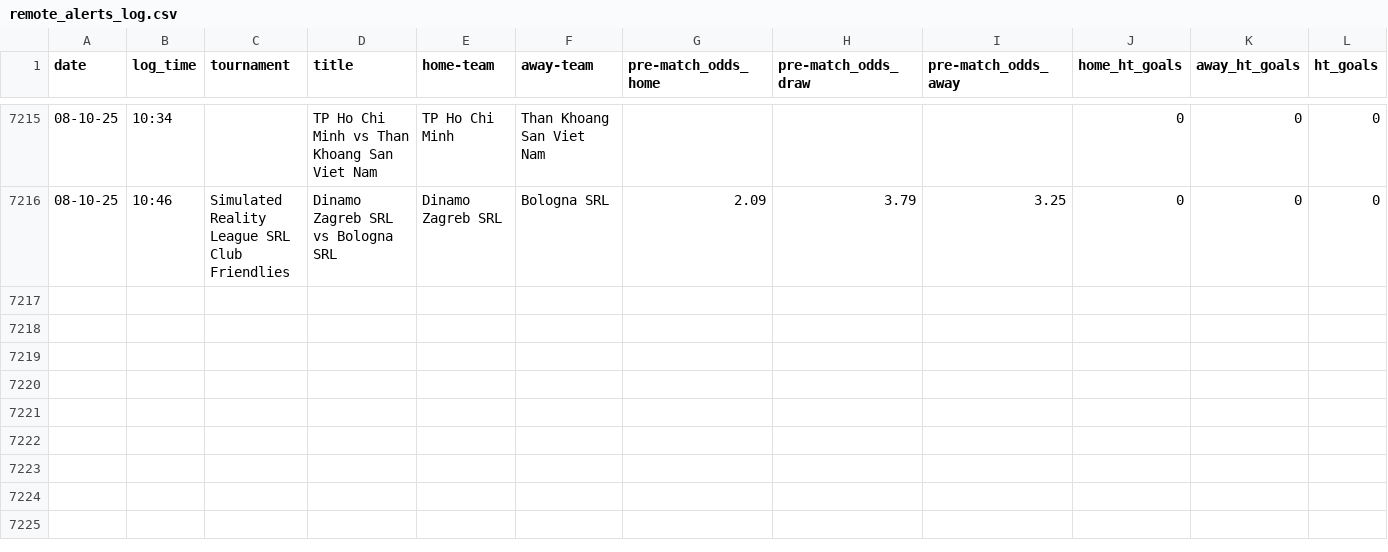
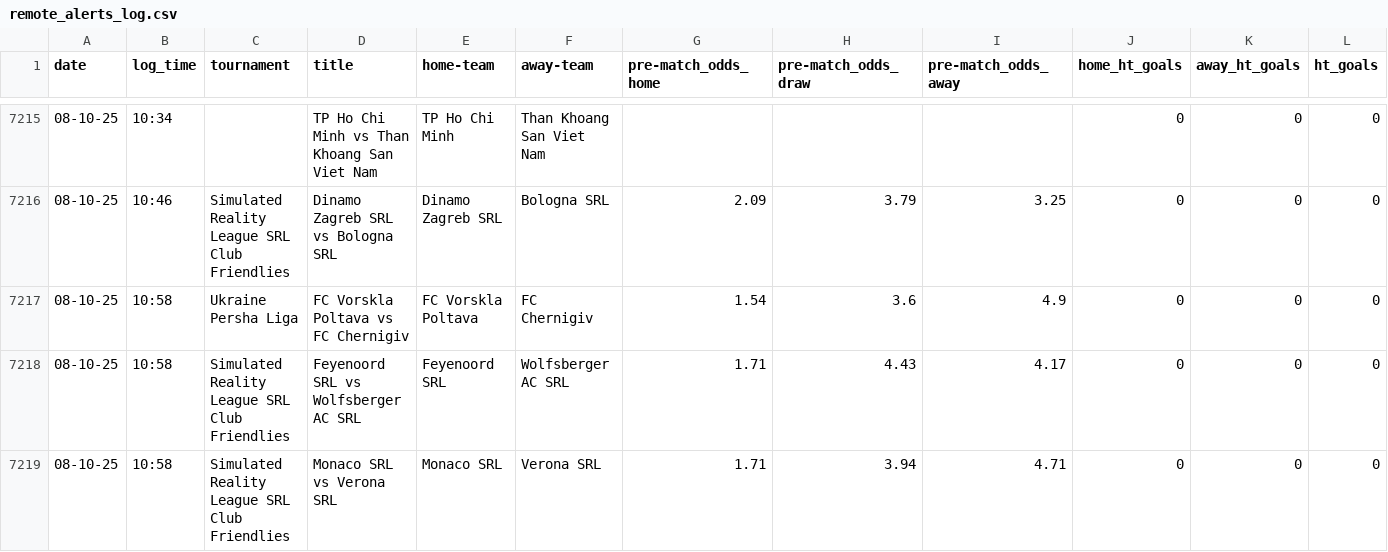
Before and after one commit to tomisile/atom, a CSV file: remote_alerts_log.csv, drawn as a sheet; only a part is shown, gaps mark what is left out; the diff names each change by its address in the sheet, - before the commit and + after, or states it on an @@ line.

```diff
--- a/remote_alerts_log.csv
+++ b/remote_alerts_log.csv
+row 7217: 08-10-25 | 10:58 | Ukraine Persha Liga | FC Vorskla Poltava vs FC Chernigiv | FC Vorskla Poltava | FC Chernigiv | 1.54 | 3.6 | 4.9 | 0 | 0 | 0
+row 7218: 08-10-25 | 10:58 | Simulated Reality League SRL Club Friendlies | Feyenoord SRL vs Wolfsberger AC SRL | Feyenoord SRL | Wolfsberger AC SRL | 1.71 | 4.43 | 4.17 | 0 | 0 | 0
+row 7219: 08-10-25 | 10:58 | Simulated Reality League SRL Club Friendlies | Monaco SRL vs Verona SRL | Monaco SRL | Verona SRL | 1.71 | 3.94 | 4.71 | 0 | 0 | 0
```
